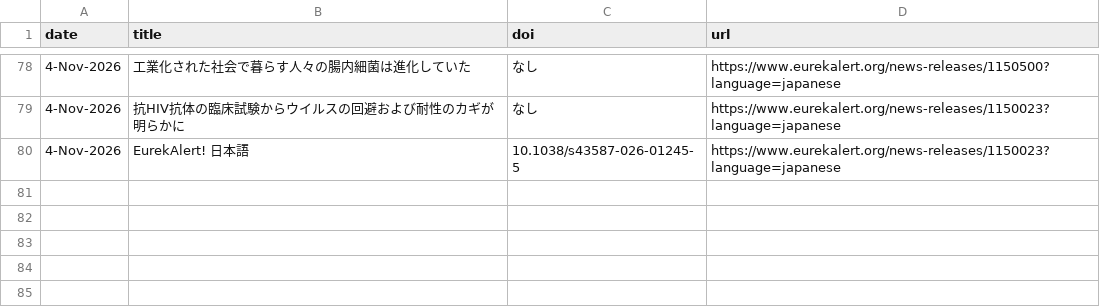
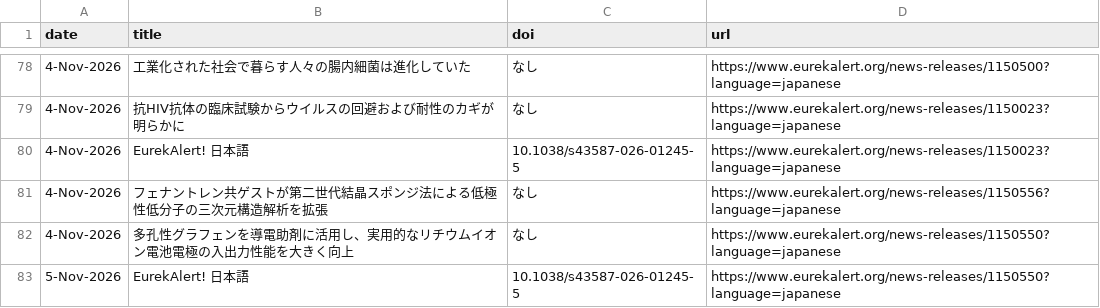
Before and after one commit to k2taro/eulekalert-clawl, a CSV file: releases.csv, drawn as a sheet; only a part is shown, gaps mark what is left out; the diff names each change by its address in the sheet, - before the commit and + after, or states it on an @@ line.

```diff
--- a/releases.csv
+++ b/releases.csv
+row 81: 4-Nov-2026 | フェナントレン共ゲストが第二世代結晶スポンジ法による低極性低分子の三次元構造解析を拡張 | なし | https://www.eurekalert.org/news-releases/1150556?language=japanese
+row 82: 4-Nov-2026 | 多孔性グラフェンを導電助剤に活用し、実用的なリチウムイオン電池電極の入出力性能を大きく向上 | なし | https://www.eurekalert.org/news-releases/1150550?language=japanese
+row 83: 5-Nov-2026 | EurekAlert! 日本語 | 10.1038/s43587-026-01245-5 | https://www.eurekalert.org/news-releases/1150550?language=japanese
```
